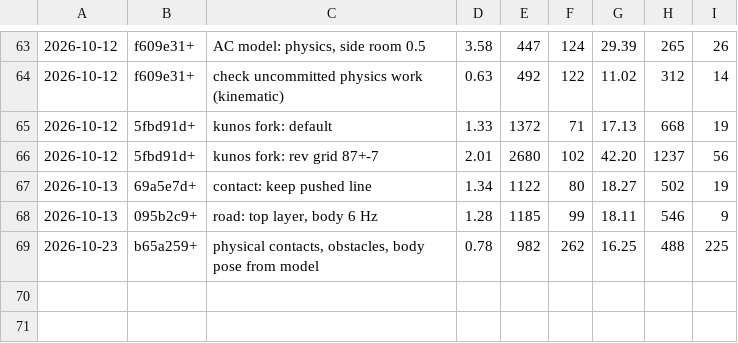
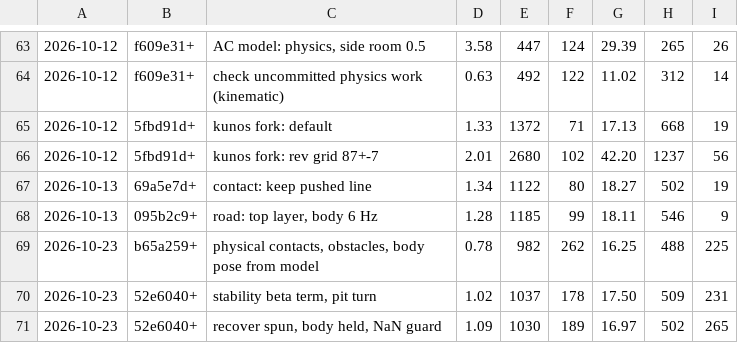
Before and after one commit to ProfessorTee/AssettoServer-AI-Race, a TSV file: tools/bench-results.tsv, drawn as a sheet; only a part is shown, gaps mark what is left out; the diff names each change by its address in the sheet, - before the commit and + after, or states it on an @@ line.

```diff
--- a/tools/bench-results.tsv
+++ b/tools/bench-results.tsv
+row 70: 2026-10-23 | 52e6040+ | stability beta term, pit turn | 1.02 | 1037 | 178 | 17.50 | 509 | 231
+row 71: 2026-10-23 | 52e6040+ | recover spun, body held, NaN guard | 1.09 | 1030 | 189 | 16.97 | 502 | 265
```
